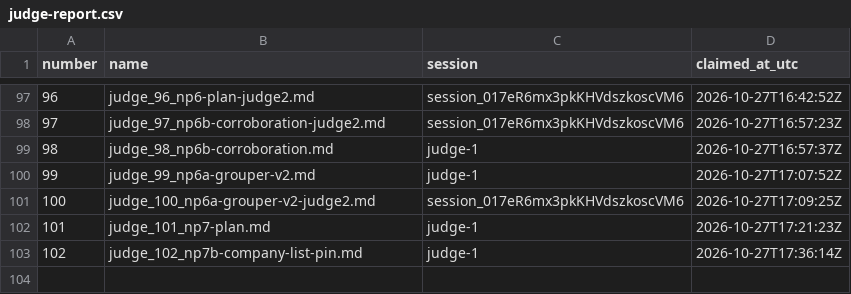
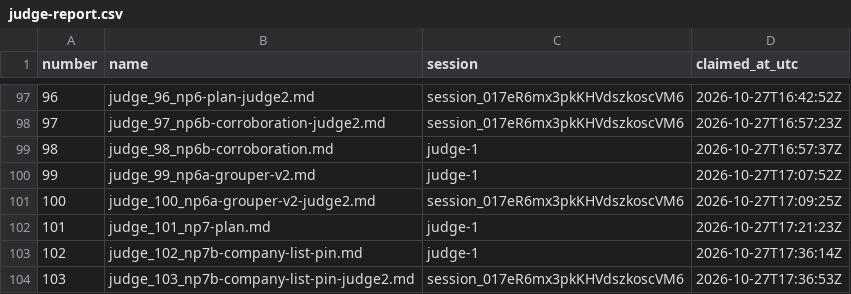
Before and after one commit to contactexepex/omenix-trading, a CSV file: numbers/judge-report.csv, drawn as a sheet; only a part is shown, gaps mark what is left out; the diff names each change by its address in the sheet, - before the commit and + after, or states it on an @@ line.

```diff
--- a/numbers/judge-report.csv
+++ b/numbers/judge-report.csv
+row 104: 103 | judge_103_np7b-company-list-pin-judge2.md | session_017eR6mx3pkKHVdszkoscVM6 | 2026-10-27T17:36:53Z
```
